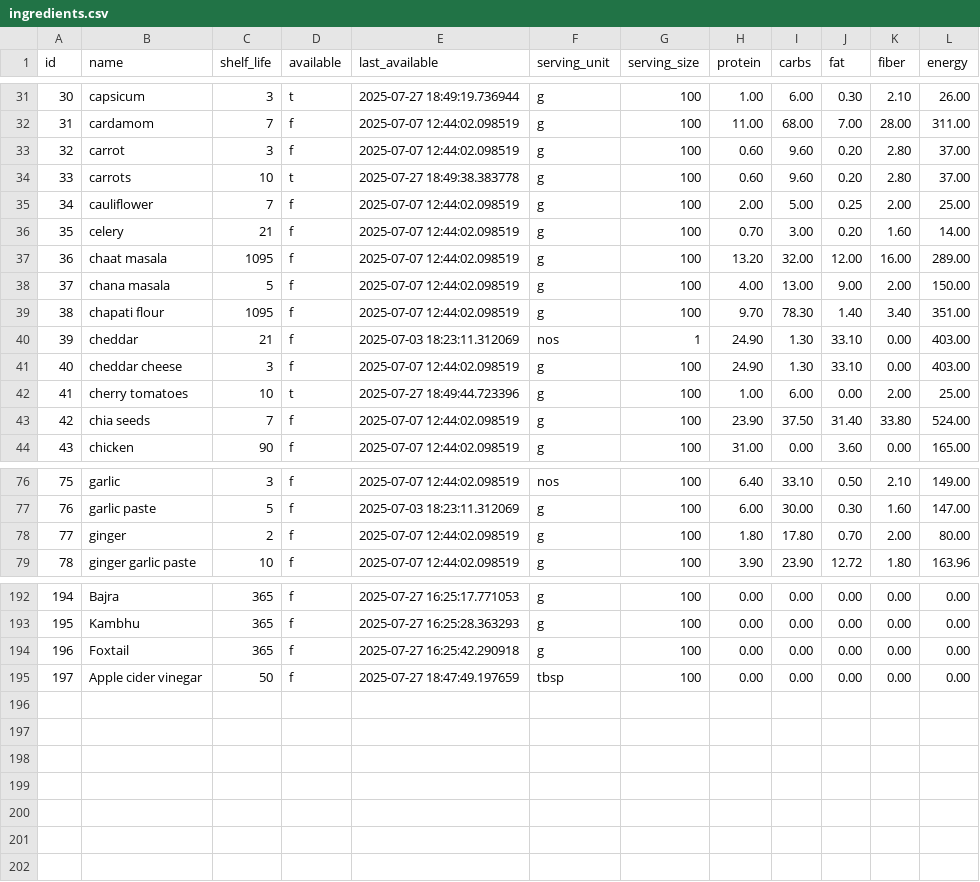
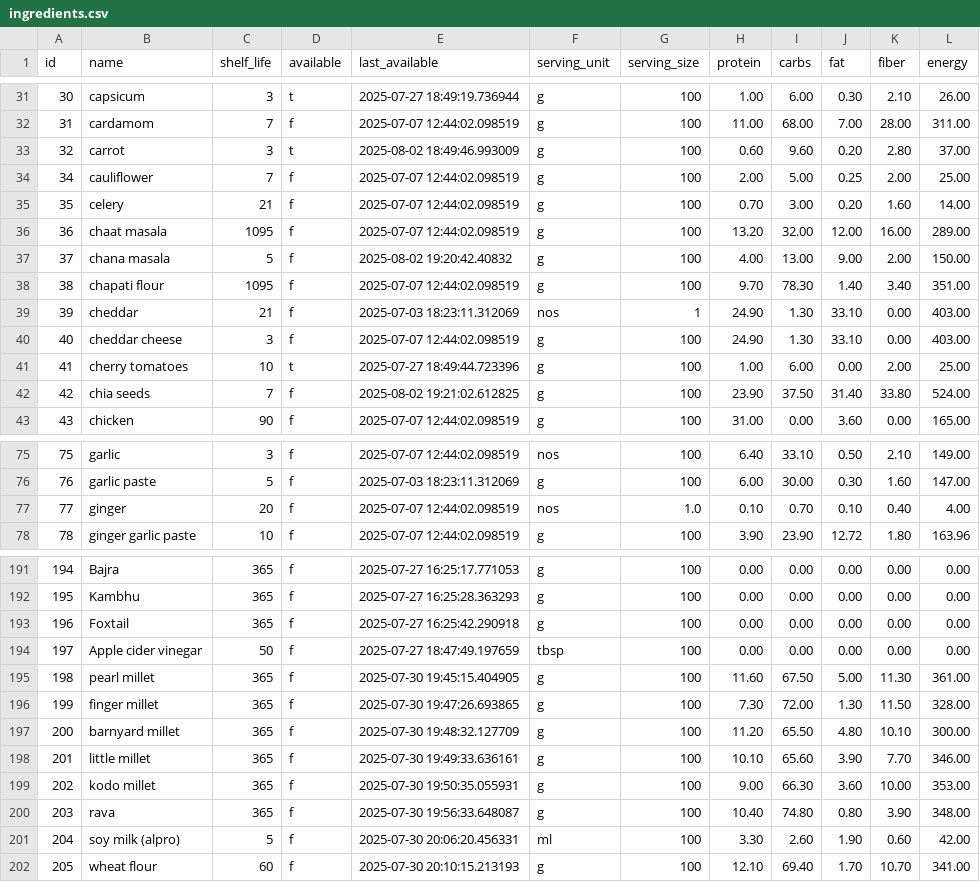
Before and after one commit to manojmanivannan/MealPlanner, a CSV file: backend/data/ingredients.csv, drawn as a sheet; only a part is shown, gaps mark what is left out; the diff covers the shown part only.

```diff
--- a/backend/data/ingredients.csv
+++ b/backend/data/ingredients.csv
@@ -32,4 +32,3 @@ id,name,shelf_life,available,last_available,serving_unit,serving_size,protein,ca
 31,cardamom,7,f,2025-07-07 12:44:02.098519,g,100,11.00,68.00,7.00,28.00,311.00
-32,carrot,3,f,2025-07-07 12:44:02.098519,g,100,0.60,9.60,0.20,2.80,37.00
-33,carrots,10,t,2025-07-27 18:49:38.383778,g,100,0.60,9.60,0.20,2.80,37.00
+32,carrot,3,t,2025-08-02 18:49:46.993009,g,100,0.60,9.60,0.20,2.80,37.00
 34,cauliflower,7,f,2025-07-07 12:44:02.098519,g,100,2.00,5.00,0.25,2.00,25.00
@@ -37,3 +36,3 @@ id,name,shelf_life,available,last_available,serving_unit,serving_size,protein,ca
 36,chaat masala,1095,f,2025-07-07 12:44:02.098519,g,100,13.20,32.00,12.00,16.00,289.00
-37,chana masala,5,f,2025-07-07 12:44:02.098519,g,100,4.00,13.00,9.00,2.00,150.00
+37,chana masala,5,f,2025-08-02 19:20:42.40832,g,100,4.00,13.00,9.00,2.00,150.00
 38,chapati flour,1095,f,2025-07-07 12:44:02.098519,g,100,9.70,78.30,1.40,3.40,351.00
@@ -42,3 +41,3 @@ id,name,shelf_life,available,last_available,serving_unit,serving_size,protein,ca
 41,cherry tomatoes,10,t,2025-07-27 18:49:44.723396,g,100,1.00,6.00,0.00,2.00,25.00
-42,chia seeds,7,f,2025-07-07 12:44:02.098519,g,100,23.90,37.50,31.40,33.80,524.00
+42,chia seeds,7,f,2025-08-02 19:21:02.612825,g,100,23.90,37.50,31.40,33.80,524.00
 43,chicken,90,f,2025-07-07 12:44:02.098519,g,100,31.00,0.00,3.60,0.00,165.00
@@ -77,3 +76,3 @@ id,name,shelf_life,available,last_available,serving_unit,serving_size,protein,ca
 76,garlic paste,5,f,2025-07-03 18:23:11.312069,g,100,6.00,30.00,0.30,1.60,147.00
-77,ginger,2,f,2025-07-07 12:44:02.098519,g,100,1.80,17.80,0.70,2.00,80.00
+77,ginger,20,f,2025-07-07 12:44:02.098519,nos,1.0,0.10,0.70,0.10,0.40,4.00
 78,ginger garlic paste,10,f,2025-07-07 12:44:02.098519,g,100,3.90,23.90,12.72,1.80,163.96
@@ -195 +194,9 @@ id,name,shelf_life,available,last_available,serving_unit,serving_size,protein,ca
 197,Apple cider vinegar,50,f,2025-07-27 18:47:49.197659,tbsp,100,0.00,0.00,0.00,0.00,0.00
+198,pearl millet,365,f,2025-07-30 19:45:15.404905,g,100,11.60,67.50,5.00,11.30,361.00
+199,finger millet,365,f,2025-07-30 19:47:26.693865,g,100,7.30,72.00,1.30,11.50,328.00
+200,barnyard millet,365,f,2025-07-30 19:48:32.127709,g,100,11.20,65.50,4.80,10.10,300.00
+201,little millet,365,f,2025-07-30 19:49:33.636161,g,100,10.10,65.60,3.90,7.70,346.00
+202,kodo millet,365,f,2025-07-30 19:50:35.055931,g,100,9.00,66.30,3.60,10.00,353.00
+203,rava,365,f,2025-07-30 19:56:33.648087,g,100,10.40,74.80,0.80,3.90,348.00
+204,soy milk (alpro),5,f,2025-07-30 20:06:20.456331,ml,100,3.30,2.60,1.90,0.60,42.00
+205,wheat flour,60,f,2025-07-30 20:10:15.213193,g,100,12.10,69.40,1.70,10.70,341.00
```
Also changed, not shown: 9 edited cells elsewhere in this file, backend/data/recipes.csv, 6 other files.
